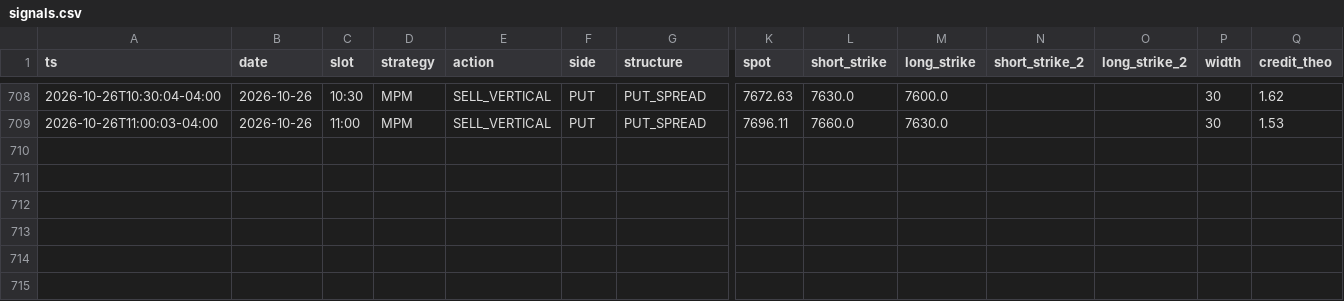
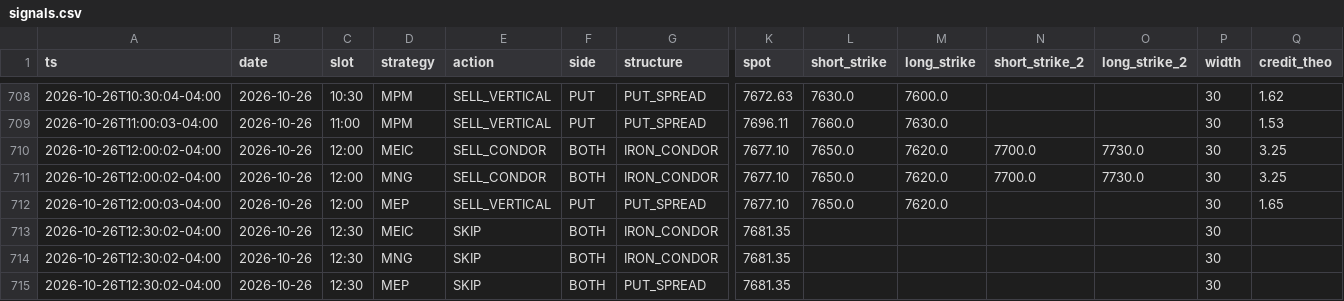
Before and after one commit to alwahedi-netizen/spx-0DTE-v1, a CSV file: data/paper/signals.csv, drawn as a sheet; only a part is shown, gaps mark what is left out; rows hold the shown columns only; the diff names each change by its address in the sheet, - before the commit and + after, or states it on an @@ line.

```diff
--- a/data/paper/signals.csv
+++ b/data/paper/signals.csv
+row 710: 2026-10-26T12:00:02-04:00 | 2026-10-26 | 12:00 | MEIC | SELL_CONDOR | BOTH | IRON_CONDOR | 7677.10 | 7650.0 | 7620.0 | 7700.0 | 7730.0 | 30 | 3.25
+row 711: 2026-10-26T12:00:02-04:00 | 2026-10-26 | 12:00 | MNG | SELL_CONDOR | BOTH | IRON_CONDOR | 7677.10 | 7650.0 | 7620.0 | 7700.0 | 7730.0 | 30 | 3.25
+row 712: 2026-10-26T12:00:03-04:00 | 2026-10-26 | 12:00 | MEP | SELL_VERTICAL | PUT | PUT_SPREAD | 7677.10 | 7650.0 | 7620.0 |  |  | 30 | 1.65
+row 713: 2026-10-26T12:30:02-04:00 | 2026-10-26 | 12:30 | MEIC | SKIP | BOTH | IRON_CONDOR | 7681.35 |  |  |  |  | 30
+row 714: 2026-10-26T12:30:02-04:00 | 2026-10-26 | 12:30 | MNG | SKIP | BOTH | IRON_CONDOR | 7681.35 |  |  |  |  | 30
+row 715: 2026-10-26T12:30:02-04:00 | 2026-10-26 | 12:30 | MEP | SKIP | BOTH | PUT_SPREAD | 7681.35 |  |  |  |  | 30
```
Also changed, not shown: data/paper/live/live_trades.csv, data/paper/positions.csv, 3 other files.
